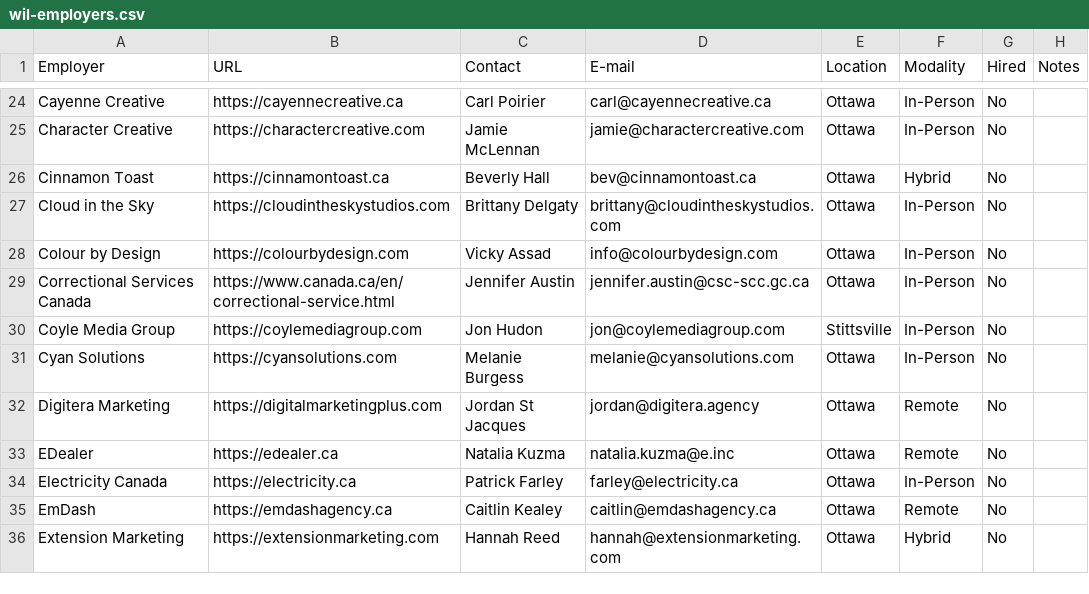
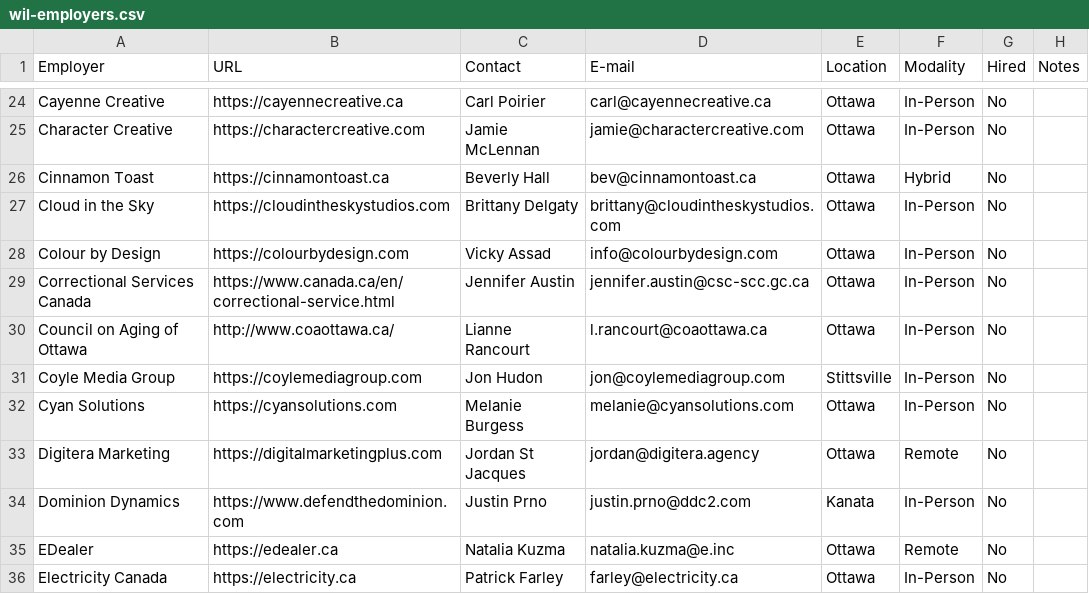
Before and after one commit to algonquindesign/algonquindesign.ca, a CSV file: _data/wil-employers.csv, drawn as a sheet; only a part is shown, gaps mark what is left out; the shorter side is filled out with more unchanged rows.

Commit message:
add employers to list

```diff
--- a/_data/wil-employers.csv
+++ b/_data/wil-employers.csv
@@ -29,2 +29,3 @@ Colour by Design,https://colourbydesign.com,Vicky Assad,info@colourbydesign.com,
 Correctional Services Canada,https://www.canada.ca/en/correctional-service.html,Jennifer Austin,jennifer.austin@csc-scc.gc.ca,Ottawa,In-Person,No,
+Council on Aging of Ottawa,http://www.coaottawa.ca/,Lianne Rancourt,l.rancourt@coaottawa.ca,Ottawa,In-Person,No,
 Coyle Media Group,https://coylemediagroup.com,Jon Hudon,jon@coylemediagroup.com,Stittsville,In-Person,No,
@@ -32,2 +33,3 @@ Cyan Solutions,https://cyansolutions.com,Melanie Burgess,melanie@cyansolutions.c
 Digitera Marketing,https://digitalmarketingplus.com,Jordan St Jacques,jordan@digitera.agency,Ottawa,Remote,No,
+Dominion Dynamics,https://www.defendthedominion.com,Justin Prno,justin.prno@ddc2.com,Kanata,In-Person,No,
 EDealer,https://edealer.ca,Natalia Kuzma,natalia.kuzma@e.inc,Ottawa,Remote,No,
```
